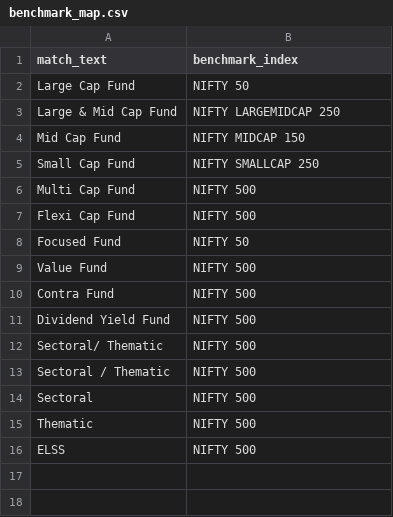
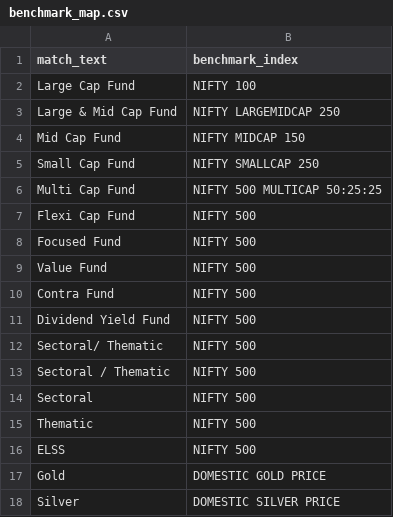
Before and after one commit to Pratap448/mf-data, a CSV file: config/benchmark_map.csv, drawn as a sheet.

Commit message:
Add files via upload

```diff
--- a/config/benchmark_map.csv
+++ b/config/benchmark_map.csv
@@ -1,3 +1,3 @@
 match_text,benchmark_index
-Large Cap Fund,NIFTY 50
+Large Cap Fund,NIFTY 100
 Large & Mid Cap Fund,NIFTY LARGEMIDCAP 250
@@ -5,5 +5,5 @@ Mid Cap Fund,NIFTY MIDCAP 150
 Small Cap Fund,NIFTY SMALLCAP 250
-Multi Cap Fund,NIFTY 500
+Multi Cap Fund,NIFTY 500 MULTICAP 50:25:25
 Flexi Cap Fund,NIFTY 500
-Focused Fund,NIFTY 50
+Focused Fund,NIFTY 500
 Value Fund,NIFTY 500
@@ -16 +16,3 @@ Thematic,NIFTY 500
 ELSS,NIFTY 500
+Gold,DOMESTIC GOLD PRICE
+Silver,DOMESTIC SILVER PRICE
```
